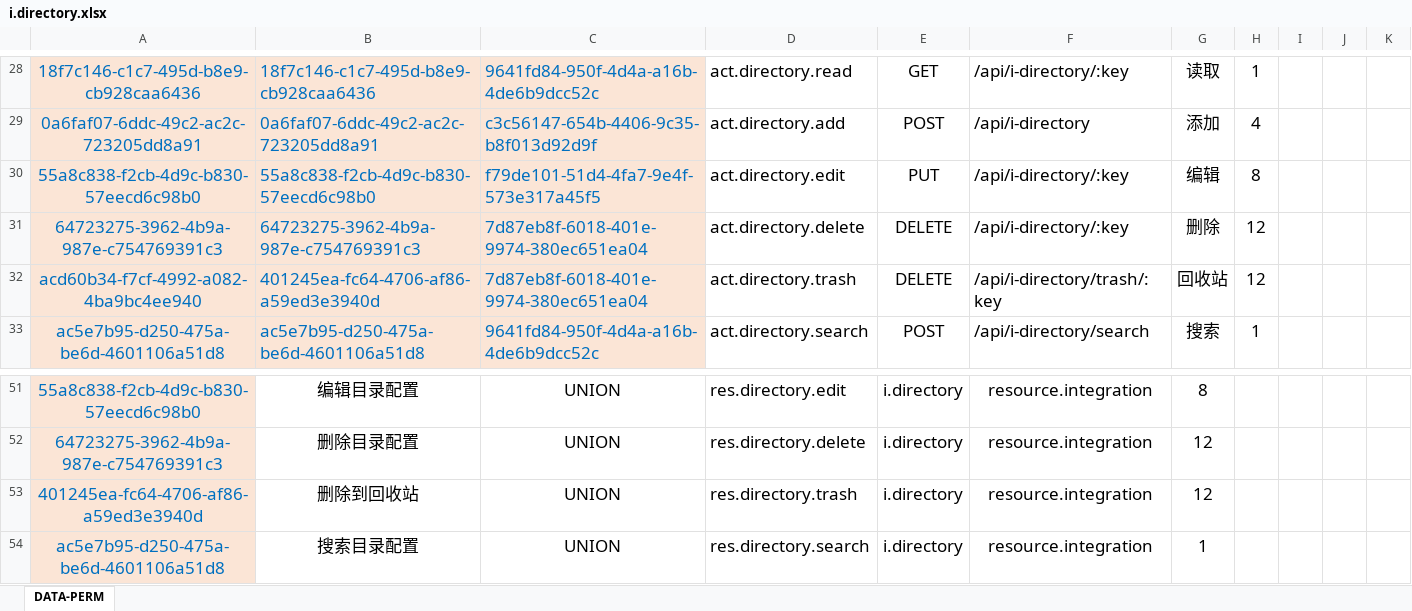
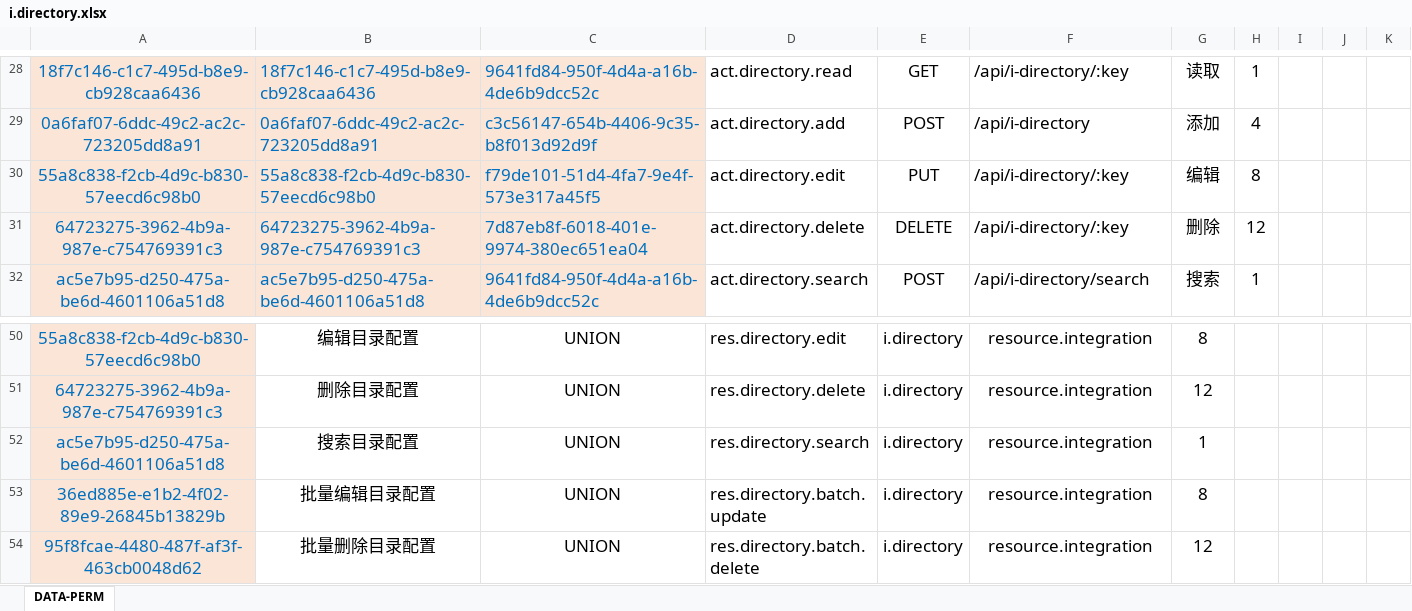
Before and after one commit to silentbalanceyh/vertx-zero, an Excel workbook: vertx-pin/zero-is/src/main/resources/plugin/is/oob/cab/i.directory.xlsx, sheet DATA-PERM, drawn as a sheet; only a part is shown, gaps mark what is left out; the shorter side is filled out with more unchanged rows; values as stored, in another font and other column widths than the file's, no borders; the diff names each change by its address in the sheet, - before the commit and + after, or states it on an @@ line.

```diff
--- a/vertx-pin/zero-is/src/main/resources/plugin/is/oob/cab/i.directory.xlsx (sheet DATA-PERM)
+++ b/vertx-pin/zero-is/src/main/resources/plugin/is/oob/cab/i.directory.xlsx (sheet DATA-PERM)
-row 32: acd60b34-f7cf-4992-a082-4ba9bc4ee940 | 401245ea-fc64-4706-af86-a59ed3e3940d | 7d87eb8f-6018-401e-9974-380ec651ea04 | act.directory.trash | DELETE | /api/i-directory/trash/:key | 回收站 | 12
-row 53: 401245ea-fc64-4706-af86-a59ed3e3940d | 删除到回收站 | UNION | res.directory.trash | i.directory | resource.integration | 12
```
Also changed, not shown: formulas that keep their value, 22 other files.
